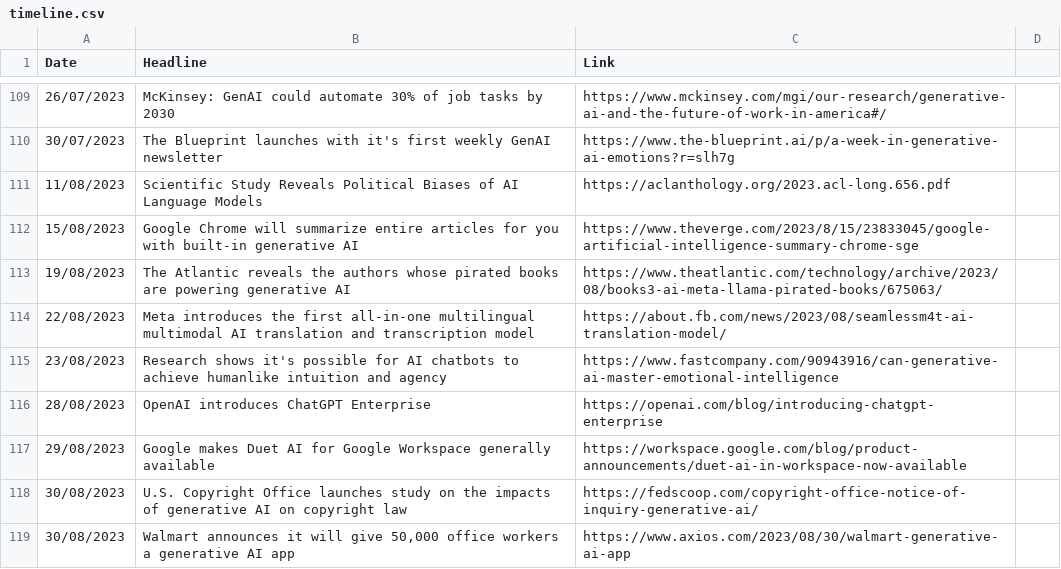
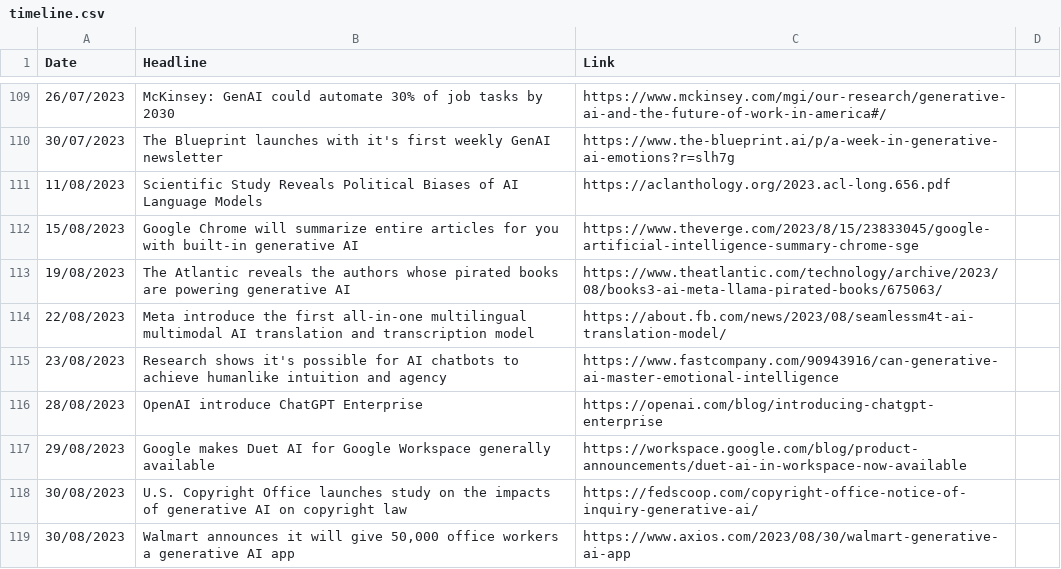
Before and after one commit to seanbetts/genai-timeline, a CSV file: timeline.csv, drawn as a sheet; only a part is shown, gaps mark what is left out; the diff covers the shown part only.

Commit message:
introduces -> introduce

```diff
--- a/timeline.csv
+++ b/timeline.csv
@@ -113,5 +113,5 @@
 "19/08/2023","The Atlantic reveals the authors whose pirated books are powering generative AI","https://www.theatlantic.com/technology/archive/2023/08/books3-ai-meta-llama-pirated-books/675063/"
-"22/08/2023","Meta introduces the first all-in-one multilingual multimodal AI translation and transcription model","https://about.fb.com/news/2023/08/seamlessm4t-ai-translation-model/"
+"22/08/2023","Meta introduce the first all-in-one multilingual multimodal AI translation and transcription model","https://about.fb.com/news/2023/08/seamlessm4t-ai-translation-model/"
 "23/08/2023","Research shows it's possible for AI chatbots to achieve humanlike intuition and agency","https://www.fastcompany.com/90943916/can-generative-ai-master-emotional-intelligence"
-"28/08/2023","OpenAI introduces ChatGPT Enterprise","https://openai.com/blog/introducing-chatgpt-enterprise"
+"28/08/2023","OpenAI introduce ChatGPT Enterprise","https://openai.com/blog/introducing-chatgpt-enterprise"
 "29/08/2023","Google makes Duet AI for Google Workspace generally available","https://workspace.google.com/blog/product-announcements/duet-ai-in-workspace-now-available"
```
Also changed, not shown: 21 edited cells elsewhere in this file.
